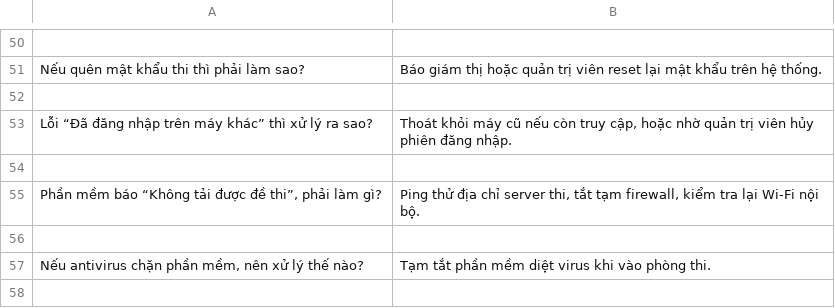
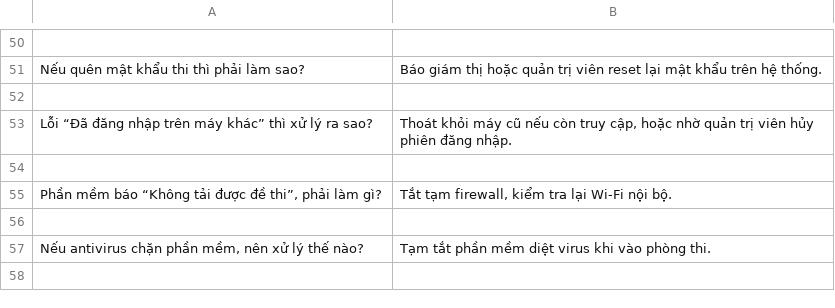
Before and after one commit to 1usuzu/chatbot, a CSV file: content.csv, drawn as a sheet; only a part is shown, gaps mark what is left out.

Commit message:
new

```diff
--- a/content.csv
+++ b/content.csv
@@ -54,3 +54,3 @@ Lỗi “Đã đăng nhập trên máy khác” thì xử lý ra sao?;Thoát kh
 
-Phần mềm báo “Không tải được đề thi”, phải làm gì?;Ping thử địa chỉ server thi, tắt tạm firewall, kiểm tra lại Wi-Fi nội bộ.
+Phần mềm báo “Không tải được đề thi”, phải làm gì?;Tắt tạm firewall, kiểm tra lại Wi-Fi nội bộ.
 
```
